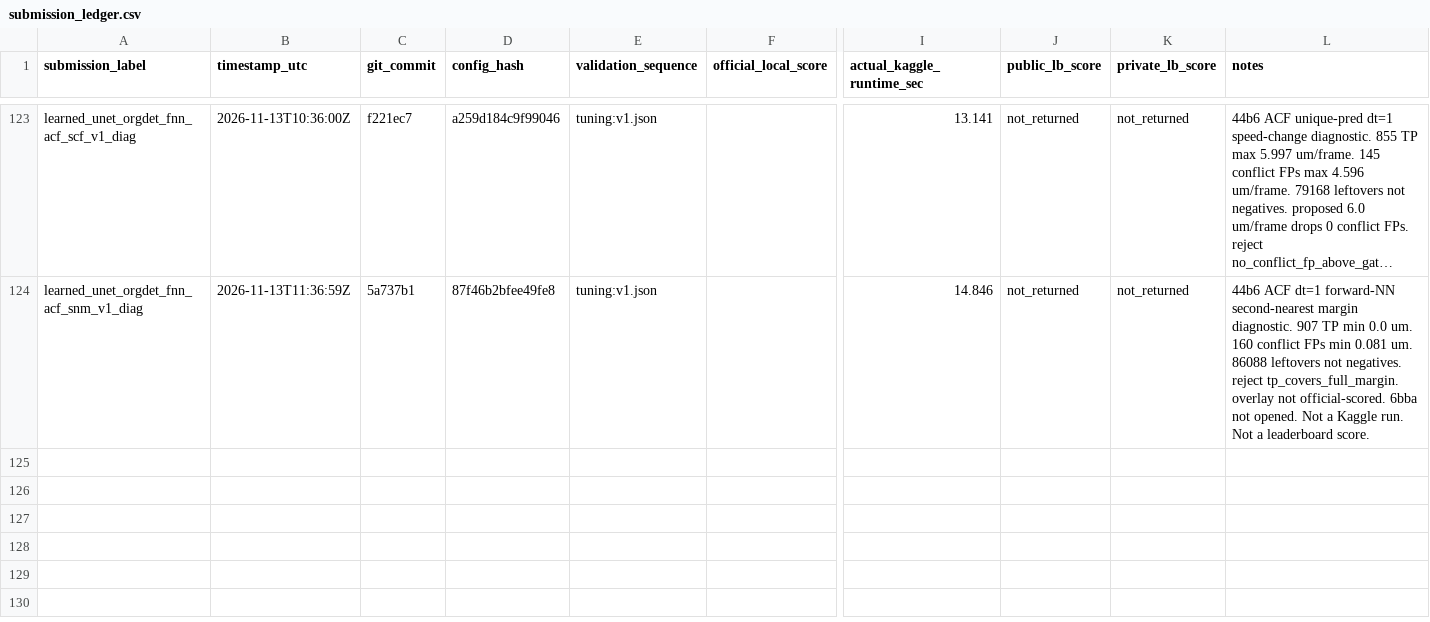
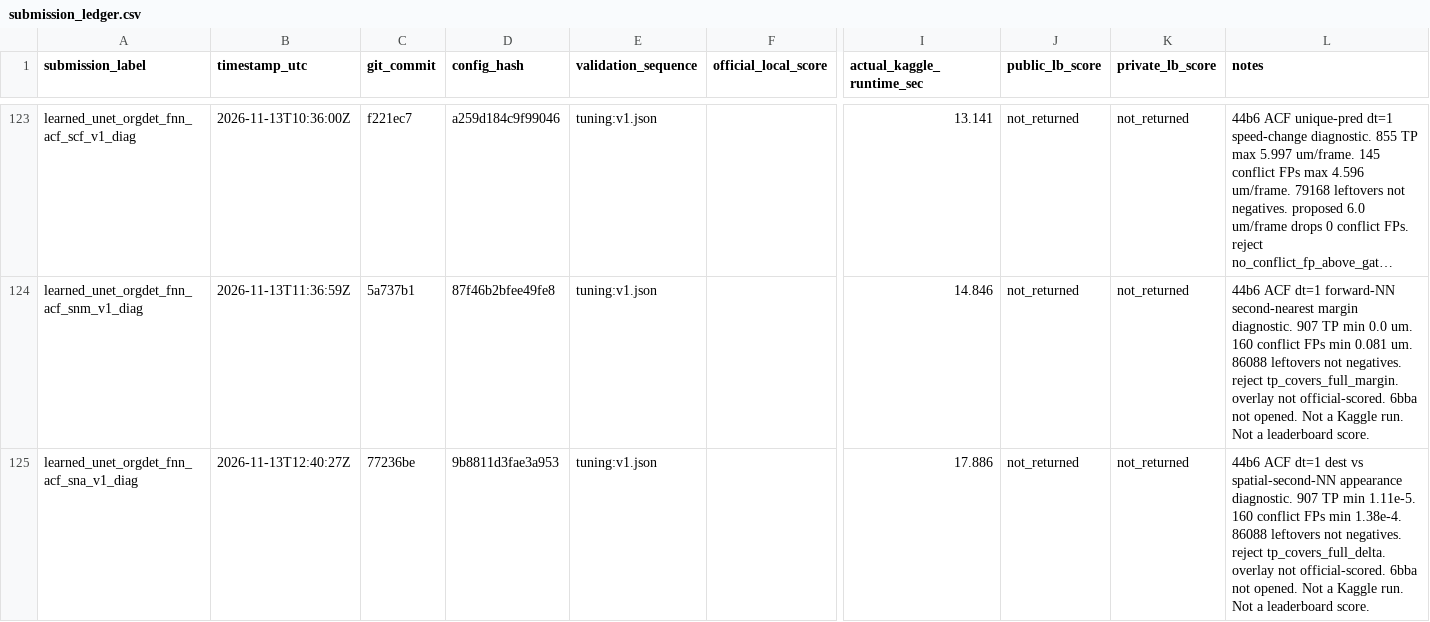
Before and after one commit to mehdizafari1995/Biohub_Cell_Tracking, a CSV file: Biohub_Cell_Tracking/reports/submission_ledger.csv, drawn as a sheet; only a part is shown, gaps mark what is left out; long unchanged cells end in …; rows hold the shown columns only; the diff names each change by its address in the sheet, - before the commit and + after, or states it on an @@ line.

```diff
--- a/Biohub_Cell_Tracking/reports/submission_ledger.csv
+++ b/Biohub_Cell_Tracking/reports/submission_ledger.csv
+row 125: learned_unet_orgdet_fnn_acf_sna_v1_diag | 2026-11-13T12:40:27Z | 77236be | 9b8811d3fae3a953 | tuning:v1.json |  | 17.886 | not_returned | not_returned | 44b6 ACF dt=1 dest vs spatial-second-NN appearance diagnostic. 907 TP min 1.11e-5. 160 conflict FPs min 1.38e-4. 86088 leftovers not negatives. reject tp_covers_full_delta. overlay not official-scored. 6bba not opened. Not a Kaggle run. Not a leaderboard score.
```
Also changed, not shown: Biohub_Cell_Tracking/experiments/registry.csv, 13 other files.
